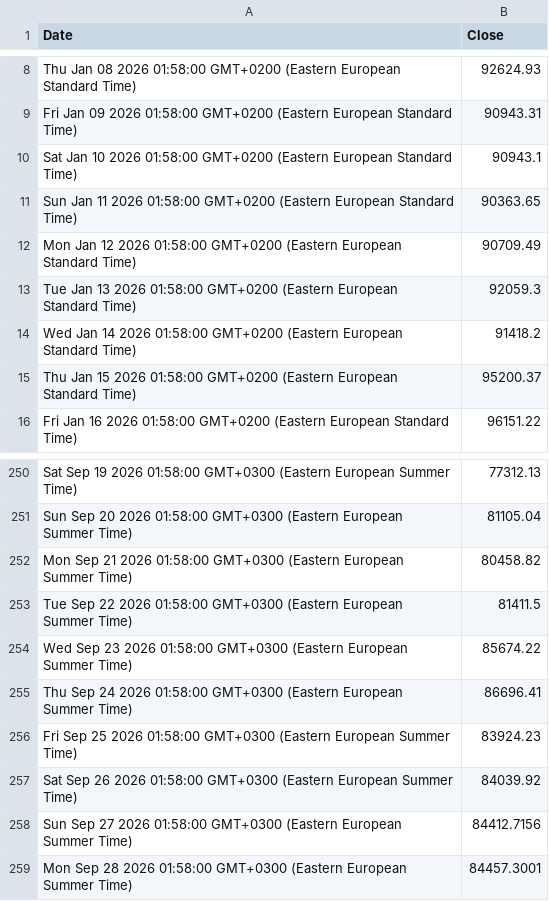
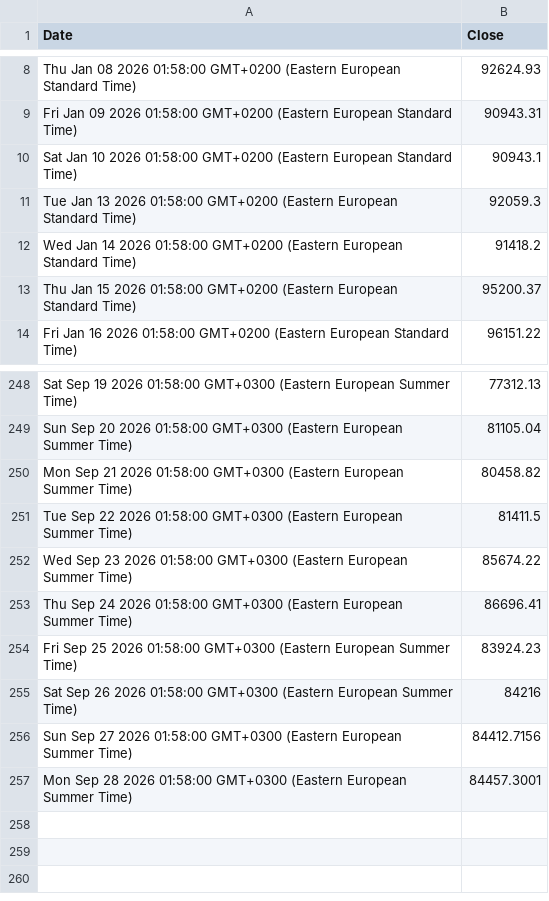
Before and after one commit to denesdata/roem, a CSV file: roem 2.0/Financial Markets/Bitcoin.csv, drawn as a sheet; only a part is shown, gaps mark what is left out.

Commit message:
Update roem 2.0/Financial Markets/Bitcoin.csv

```diff
--- a/roem 2.0/Financial Markets/Bitcoin.csv
+++ b/roem 2.0/Financial Markets/Bitcoin.csv
@@ -10,4 +10,2 @@ Fri Jan 09 2026 01:58:00 GMT+0200 (Eastern European Standard Time),90943.31
 Sat Jan 10 2026 01:58:00 GMT+0200 (Eastern European Standard Time),90943.1
-Sun Jan 11 2026 01:58:00 GMT+0200 (Eastern European Standard Time),90363.65
-Mon Jan 12 2026 01:58:00 GMT+0200 (Eastern European Standard Time),90709.49
 Tue Jan 13 2026 01:58:00 GMT+0200 (Eastern European Standard Time),92059.3
@@ -256,3 +254,3 @@ Thu Sep 24 2026 01:58:00 GMT+0300 (Eastern European Summer Time),86696.41
 Fri Sep 25 2026 01:58:00 GMT+0300 (Eastern European Summer Time),83924.23
-Sat Sep 26 2026 01:58:00 GMT+0300 (Eastern European Summer Time),84039.92
+Sat Sep 26 2026 01:58:00 GMT+0300 (Eastern European Summer Time),84216
 Sun Sep 27 2026 01:58:00 GMT+0300 (Eastern European Summer Time),84412.7156
```
